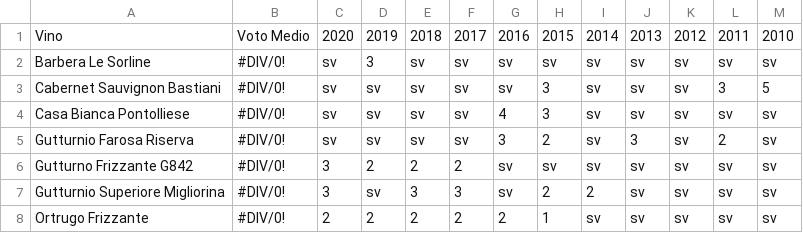
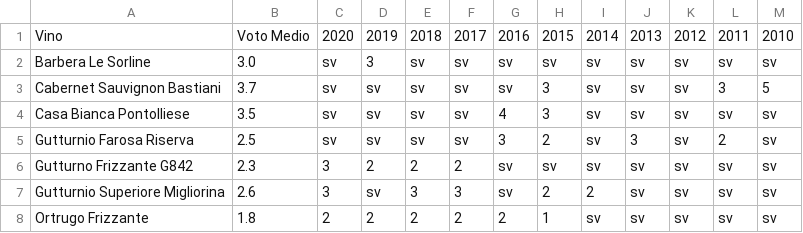
Before and after one commit to dev-crumbs/vinopedia, a CSV file: produttori/Italia/Emilia/Marengoni/Marengoni.csv, drawn as a sheet.

Commit message:
marengoni fix

```diff
--- a/produttori/Italia/Emilia/Marengoni/Marengoni.csv
+++ b/produttori/Italia/Emilia/Marengoni/Marengoni.csv
@@ -1,8 +1,8 @@
 Vino,Voto Medio,2020,2019,2018,2017,2016,2015,2014,2013,2012,2011,2010
-Barbera Le Sorline,#DIV/0!,sv,3,sv,sv,sv,sv,sv,sv,sv,sv,sv
-Cabernet Sauvignon Bastiani,#DIV/0!,sv,sv,sv,sv,sv,3,sv,sv,sv,3,5
-Casa Bianca Pontolliese,#DIV/0!,sv,sv,sv,sv,4,3,sv,sv,sv,sv,sv
-Gutturnio Farosa Riserva,#DIV/0!,sv,sv,sv,sv,3,2,sv,3,sv,2,sv
-Gutturno Frizzante G842,#DIV/0!,3,2,2,2,sv,sv,sv,sv,sv,sv,sv
-Gutturnio Superiore Migliorina,#DIV/0!,3,sv,3,3,sv,2,2,sv,sv,sv,sv
-Ortrugo Frizzante,#DIV/0!,2,2,2,2,2,1,sv,sv,sv,sv,sv
+Barbera Le Sorline,3.0,sv,3,sv,sv,sv,sv,sv,sv,sv,sv,sv
+Cabernet Sauvignon Bastiani,3.7,sv,sv,sv,sv,sv,3,sv,sv,sv,3,5
+Casa Bianca Pontolliese,3.5,sv,sv,sv,sv,4,3,sv,sv,sv,sv,sv
+Gutturnio Farosa Riserva,2.5,sv,sv,sv,sv,3,2,sv,3,sv,2,sv
+Gutturno Frizzante G842,2.3,3,2,2,2,sv,sv,sv,sv,sv,sv,sv
+Gutturnio Superiore Migliorina,2.6,3,sv,3,3,sv,2,2,sv,sv,sv,sv
+Ortrugo Frizzante,1.8,2,2,2,2,2,1,sv,sv,sv,sv,sv
```
